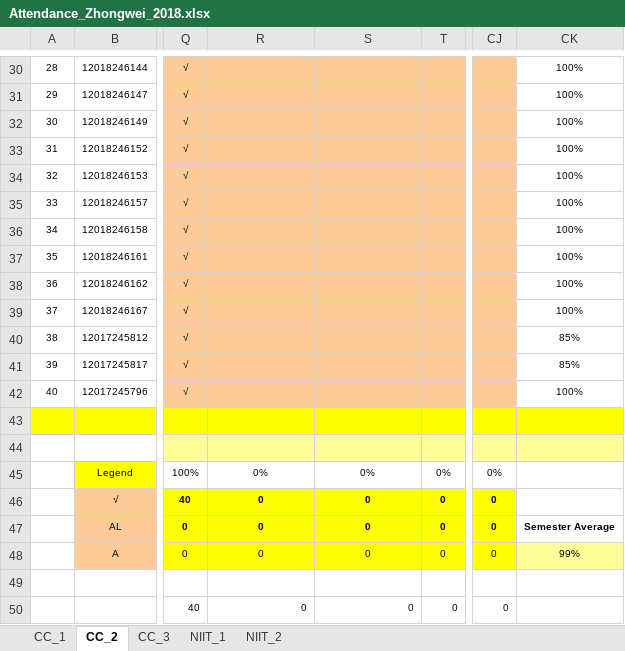
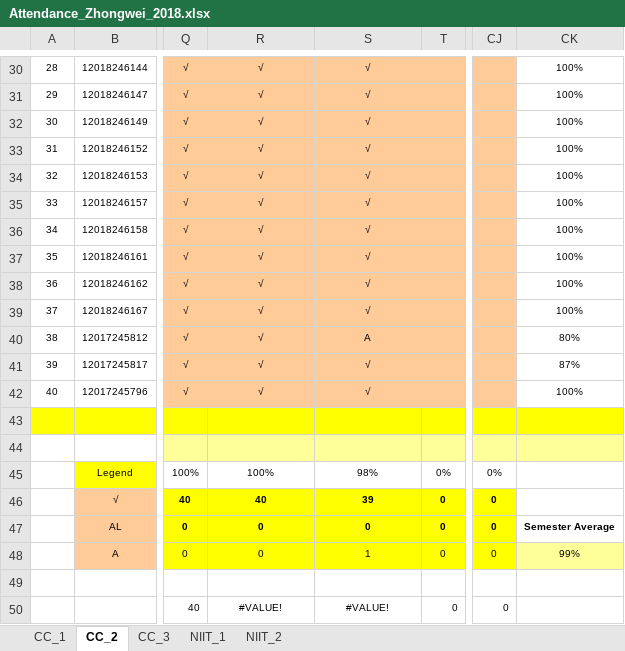
Before and after one commit to niit-nxu/Sept-2020---Jan-2021, an Excel workbook: Grade 2018/Attendance/Attendance_Zhongwei_2018.xlsx, sheet CC_2, drawn as a sheet; only a part is shown, gaps mark what is left out; values as stored, in another font and other column widths than the file's, no borders; conditional formats not drawn; the diff covers the shown part only; the diff names each change by its address in the sheet, - before the commit and + after, or states it on an @@ line.

```diff
--- a/Grade 2018/Attendance/Attendance_Zhongwei_2018.xlsx (sheet CC_2)
+++ b/Grade 2018/Attendance/Attendance_Zhongwei_2018.xlsx (sheet CC_2)
-R30:R42: (empty)
+R30:R42: √
-S30:S39: (empty)
+S30:S39: √
-S40: (empty)
+S40: A
-CK40: 85%
+CK40: 80%
-S41:S42: (empty)
+S41:S42: √
-CK41: 85%
+CK41: 87%
-R45: 0%
+R45: 100%
-S45: 0%
+S45: 98%
-R46: 0
+R46: 40
-S46: 0
+S46: 39
-S48: 0
+S48: 1
-R50: 0
+R50: #VALUE!
-R50:S50 alignment: right
+R50:S50 alignment: center
-S50: 0
+S50: #VALUE!
```
Also changed, not shown: 56 edited cells elsewhere in this sheet, sheet CC_1.
